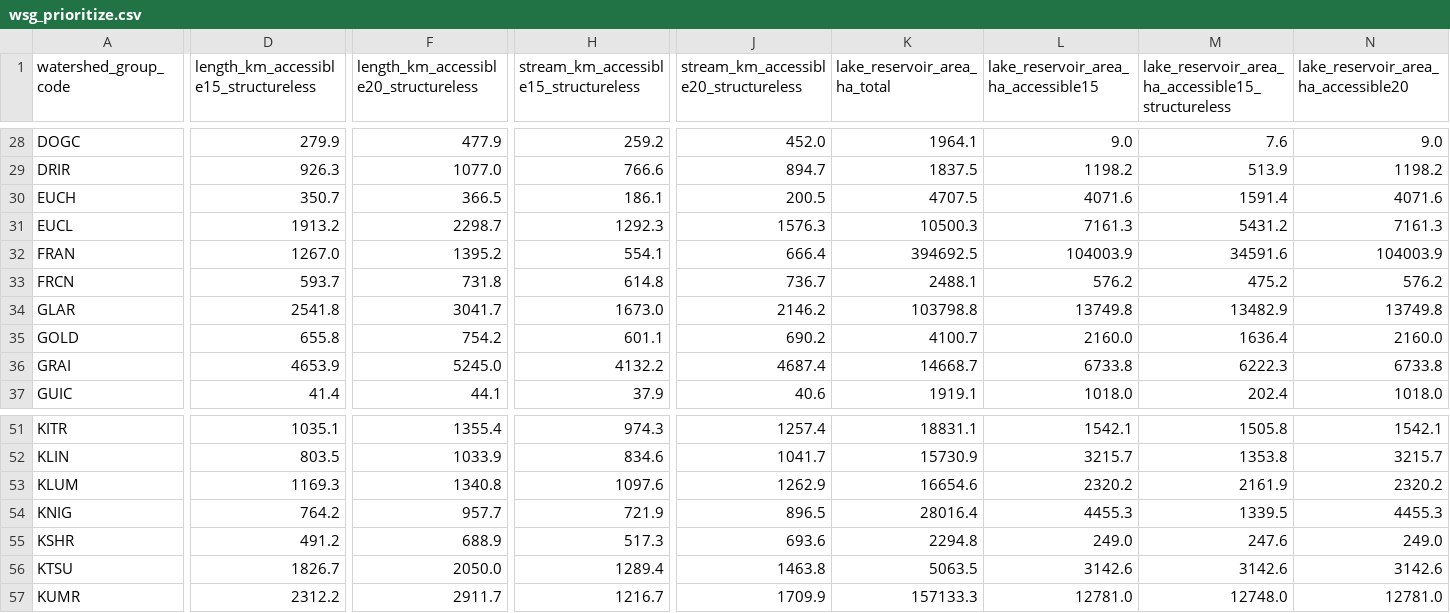
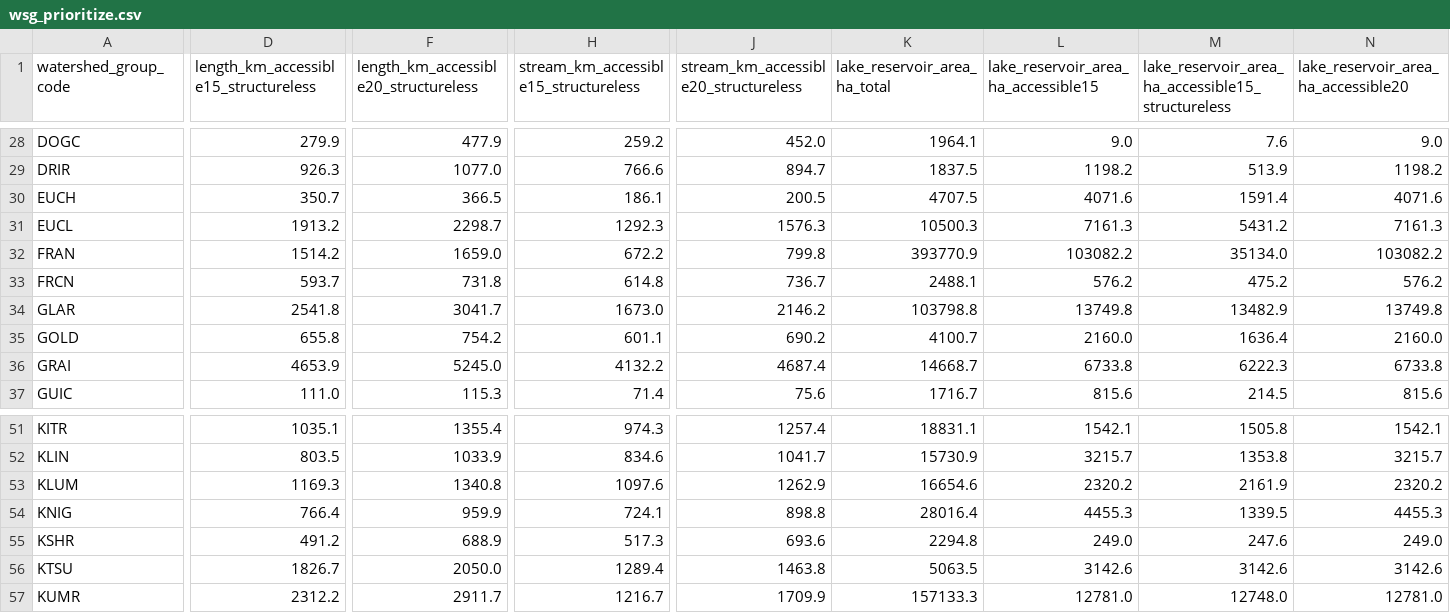
Before and after one commit to smnorris/cwf_fishpassage, a CSV file: outputs/wsg_prioritize.csv, drawn as a sheet; only a part is shown, gaps mark what is left out; the diff covers the shown part only; the diff names each change by its address in the sheet, - before the commit and + after, or states it on an @@ line.

```diff
--- a/outputs/wsg_prioritize.csv
+++ b/outputs/wsg_prioritize.csv
-D32: 1267.0
+D32: 1514.2
-F32: 1395.2
+F32: 1659.0
-H32: 554.1
+H32: 672.2
-J32: 666.4
+J32: 799.8
-K32 (lake_reservoir_area_ha_total): 394692.5
+K32 (lake_reservoir_area_ha_total): 393770.9
-L32: 104003.9
+L32: 103082.2
-M32: 34591.6
+M32: 35134.0
-N32: 104003.9
+N32: 103082.2
-D37: 41.4
+D37: 111.0
-F37: 44.1
+F37: 115.3
-H37: 37.9
+H37: 71.4
-J37: 40.6
+J37: 75.6
-K37 (lake_reservoir_area_ha_total): 1919.1
+K37 (lake_reservoir_area_ha_total): 1716.7
-L37: 1018.0
+L37: 815.6
-M37: 202.4
+M37: 214.5
-N37: 1018.0
+N37: 815.6
-D54: 764.2
+D54: 766.4
-F54: 957.7
+F54: 959.9
-H54: 721.9
+H54: 724.1
-J54: 896.5
+J54: 898.8
```
Also changed, not shown: 155 edited cells elsewhere in this file, 6 other files.
